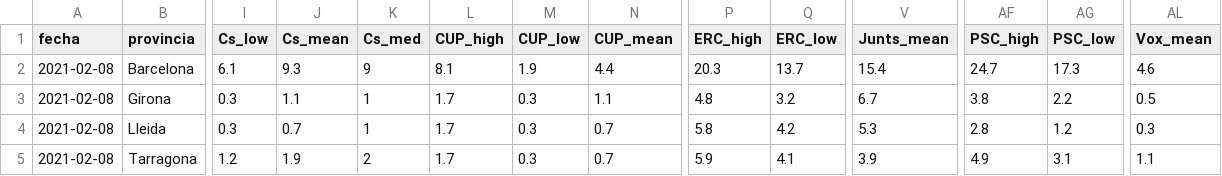
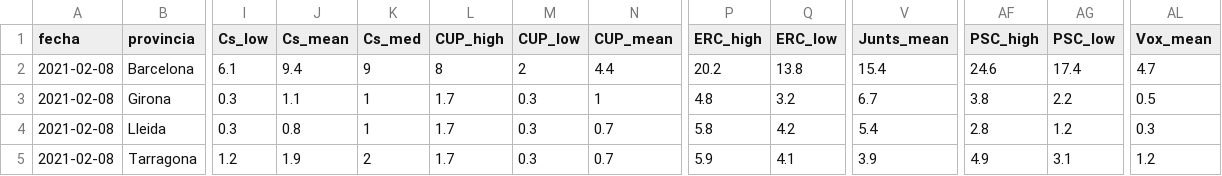
Before and after one commit to endikasatu/catalunya-2021-model, a CSV file: data/estvotoescanos-provincias.csv, drawn as a sheet; only a part is shown, gaps mark what is left out; the diff names each change by its address in the sheet, - before the commit and + after, or states it on an @@ line.

```diff
--- a/data/estvotoescanos-provincias.csv
+++ b/data/estvotoescanos-provincias.csv
-J2 (Cs_mean): 9.3
+J2 (Cs_mean): 9.4
-L2 (CUP_high): 8.1
+L2 (CUP_high): 8
-M2 (CUP_low): 1.9
+M2 (CUP_low): 2
-P2 (ERC_high): 20.3
+P2 (ERC_high): 20.2
-Q2 (ERC_low): 13.7
+Q2 (ERC_low): 13.8
-AF2 (PSC_high): 24.7
+AF2 (PSC_high): 24.6
-AG2 (PSC_low): 17.3
+AG2 (PSC_low): 17.4
-AL2 (Vox_mean): 4.6
+AL2 (Vox_mean): 4.7
-N3 (CUP_mean): 1.1
+N3 (CUP_mean): 1
-J4 (Cs_mean): 0.7
+J4 (Cs_mean): 0.8
-V4 (Junts_mean): 5.3
+V4 (Junts_mean): 5.4
-AL5 (Vox_mean): 1.1
+AL5 (Vox_mean): 1.2
```
Also changed, not shown: data/pde-plus-polls-catalunya-2021.csv, data/polls-catalunya-2021.csv, 5 other files.
